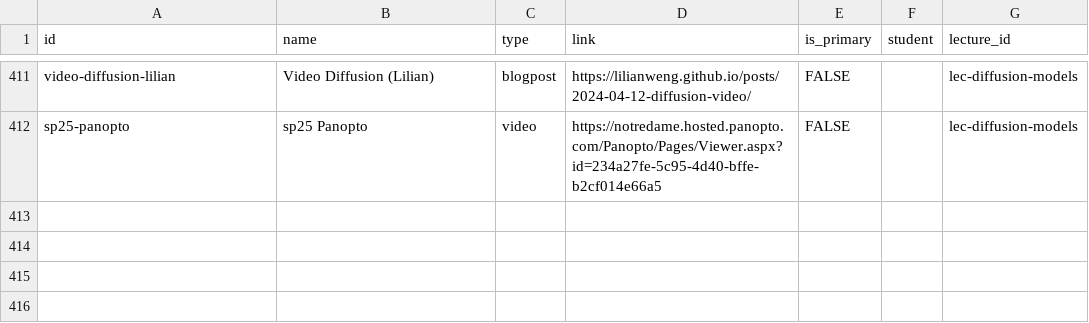
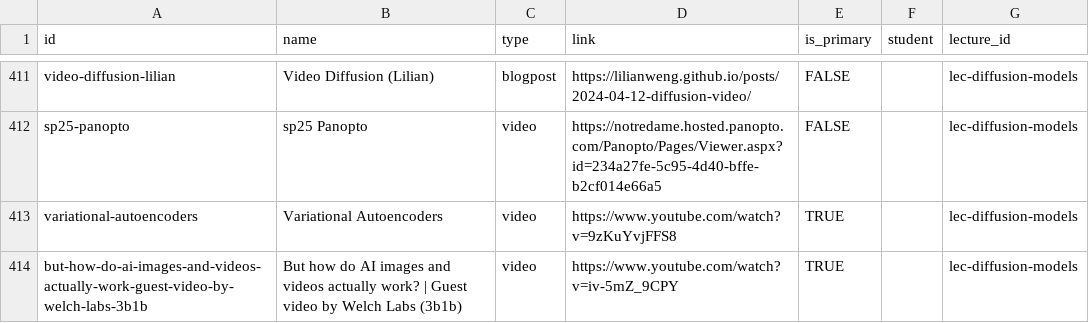
Before and after one commit to nd-cse-30124-fa25/nd-cse-30124-fa25.github.io, a CSV file: docs/static/csv/resources.csv, drawn as a sheet; only a part is shown, gaps mark what is left out; the diff names each change by its address in the sheet, - before the commit and + after, or states it on an @@ line.

```diff
--- a/docs/static/csv/resources.csv
+++ b/docs/static/csv/resources.csv
+row 413: variational-autoencoders | Variational Autoencoders | video | https://www.youtube.com/watch?v=9zKuYvjFFS8 | TRUE |  | lec-diffusion-models
+row 414: but-how-do-ai-images-and-videos-actually-work-guest-video-by-welch-labs-3b1b | But how do AI images and videos actually work? | Guest video by Welch Labs (3b1b) | video | https://www.youtube.com/watch?v=iv-5mZ_9CPY | TRUE |  | lec-diffusion-models
```
Also changed, not shown: 2 other files.
